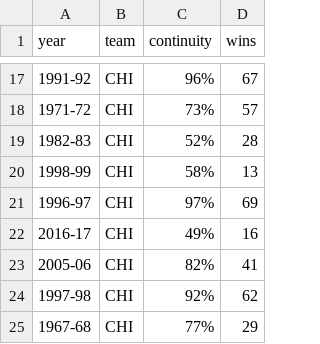
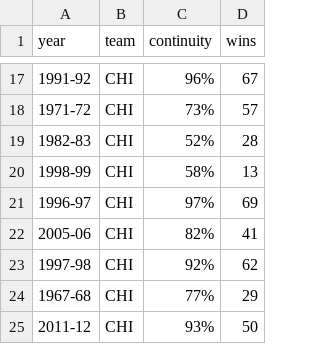
Before and after one commit to vishaalagartha/roster-continuity, a CSV file: CHI_data.csv (was data/CHI_data.csv), drawn as a sheet; only a part is shown, gaps mark what is left out; the shorter side is filled out with more unchanged rows; the diff names each change by its address in the sheet, - before the commit and + after, or states it on an @@ line.

```diff
--- a/data/CHI_data.csv
+++ b/CHI_data.csv
-row 22: 2016-17 | CHI | 49% | 16
```
Also changed, not shown: ATL_data.csv, BOS_data.csv, 56 other files.
